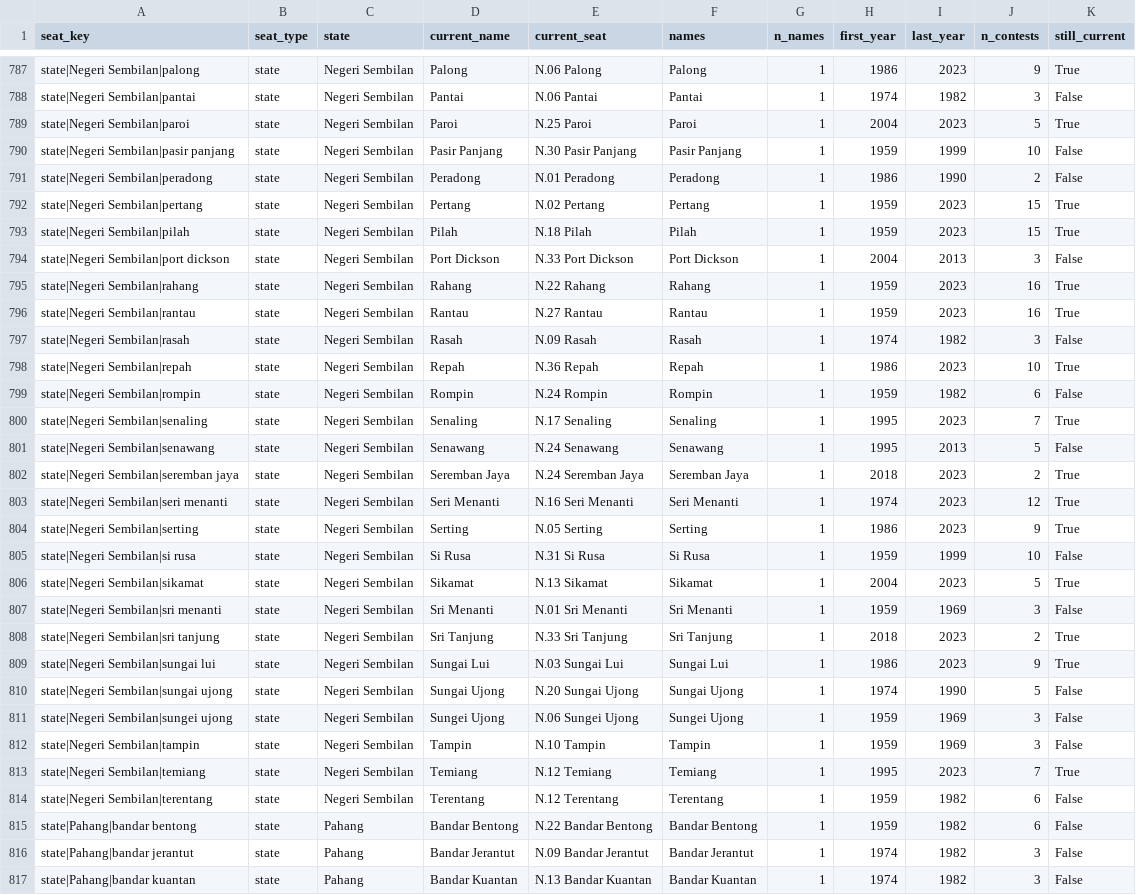
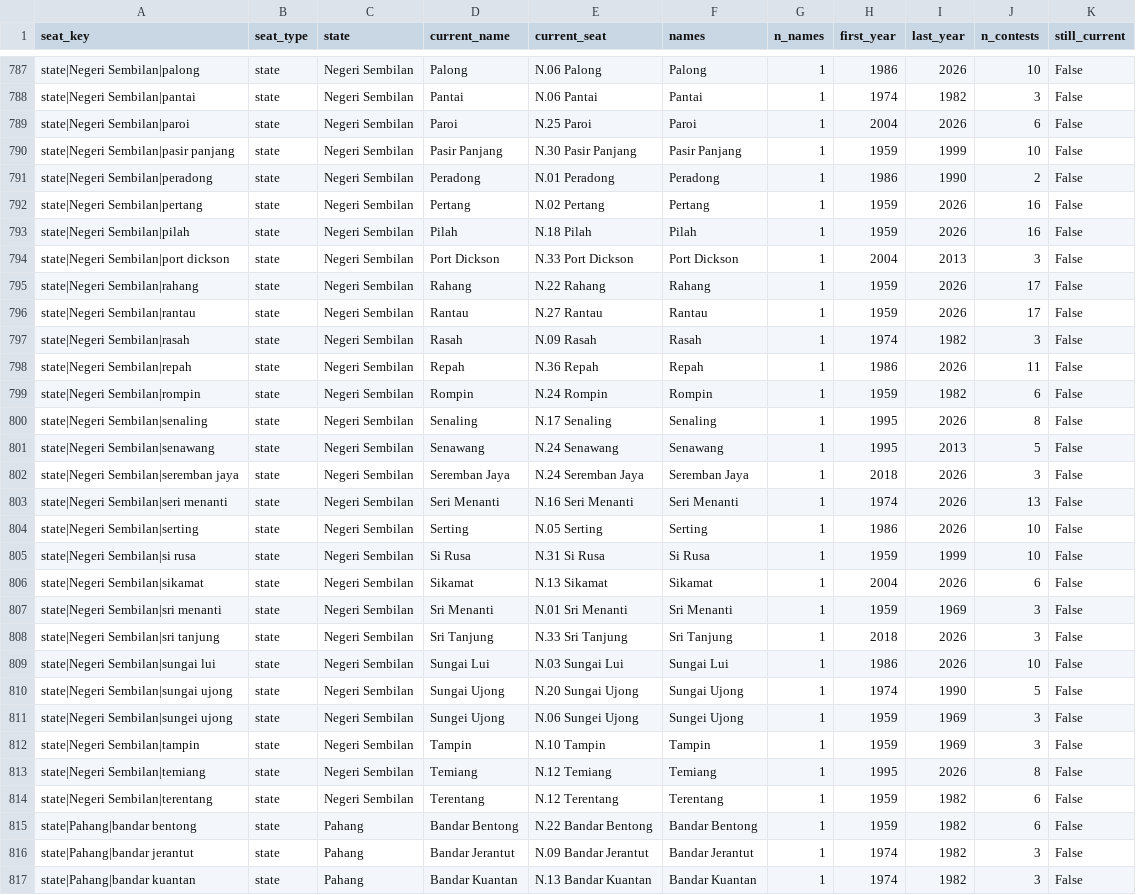
Before and after one commit to zachtheyek/meco-data, a CSV file: out/seats.csv, drawn as a sheet; only a part is shown, gaps mark what is left out; the diff covers the shown part only; the diff names each change by its address in the sheet, - before the commit and + after, or states it on an @@ line.

```diff
--- a/out/seats.csv
+++ b/out/seats.csv
-I787 (last_year): 2023
+I787 (last_year): 2026
-J787 (n_contests): 9
+J787 (n_contests): 10
-K787 (still_current): True
+K787 (still_current): False
-I789 (last_year): 2023
+I789 (last_year): 2026
-J789 (n_contests): 5
+J789 (n_contests): 6
-K789 (still_current): True
+K789 (still_current): False
-I792:I793 (last_year): 2023
+I792:I793 (last_year): 2026
-J792:J793 (n_contests): 15
+J792:J793 (n_contests): 16
-K792:K793 (still_current): True
+K792:K793 (still_current): False
-I795:I796 (last_year): 2023
+I795:I796 (last_year): 2026
-J795:J796 (n_contests): 16
+J795:J796 (n_contests): 17
-K795:K796 (still_current): True
+K795:K796 (still_current): False
-I798 (last_year): 2023
+I798 (last_year): 2026
-J798 (n_contests): 10
+J798 (n_contests): 11
-K798 (still_current): True
+K798 (still_current): False
-I800 (last_year): 2023
+I800 (last_year): 2026
-J800 (n_contests): 7
+J800 (n_contests): 8
-K800 (still_current): True
+K800 (still_current): False
-I802:I804 (last_year): 2023
+I802:I804 (last_year): 2026
-J802 (n_contests): 2
+J802 (n_contests): 3
-K802:K804 (still_current): True
+K802:K804 (still_current): False
-J803 (n_contests): 12
+J803 (n_contests): 13
-J804 (n_contests): 9
+J804 (n_contests): 10
-I806 (last_year): 2023
+I806 (last_year): 2026
-J806 (n_contests): 5
+J806 (n_contests): 6
-K806 (still_current): True
+K806 (still_current): False
-I808:I809 (last_year): 2023
+I808:I809 (last_year): 2026
-J808 (n_contests): 2
+J808 (n_contests): 3
-K808:K809 (still_current): True
+K808:K809 (still_current): False
-J809 (n_contests): 9
+J809 (n_contests): 10
-I813 (last_year): 2023
+I813 (last_year): 2026
-J813 (n_contests): 7
+J813 (n_contests): 8
-K813 (still_current): True
+K813 (still_current): False
```
Also changed, not shown: 63 edited cells elsewhere in this file, 9 other files.
